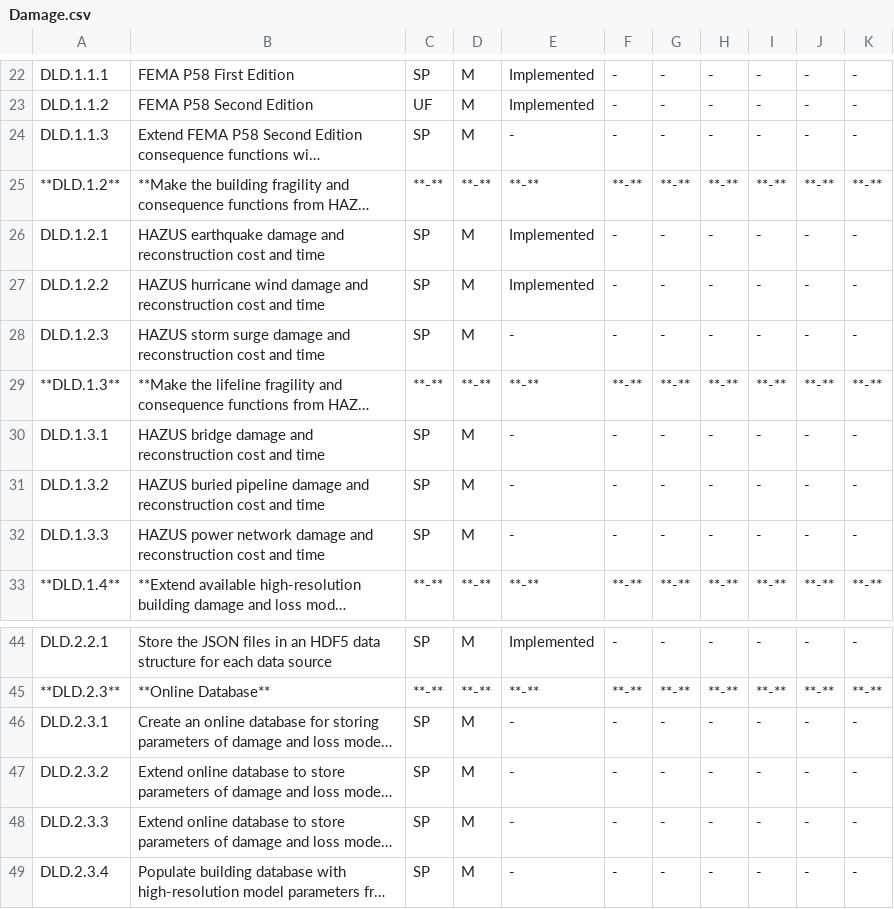
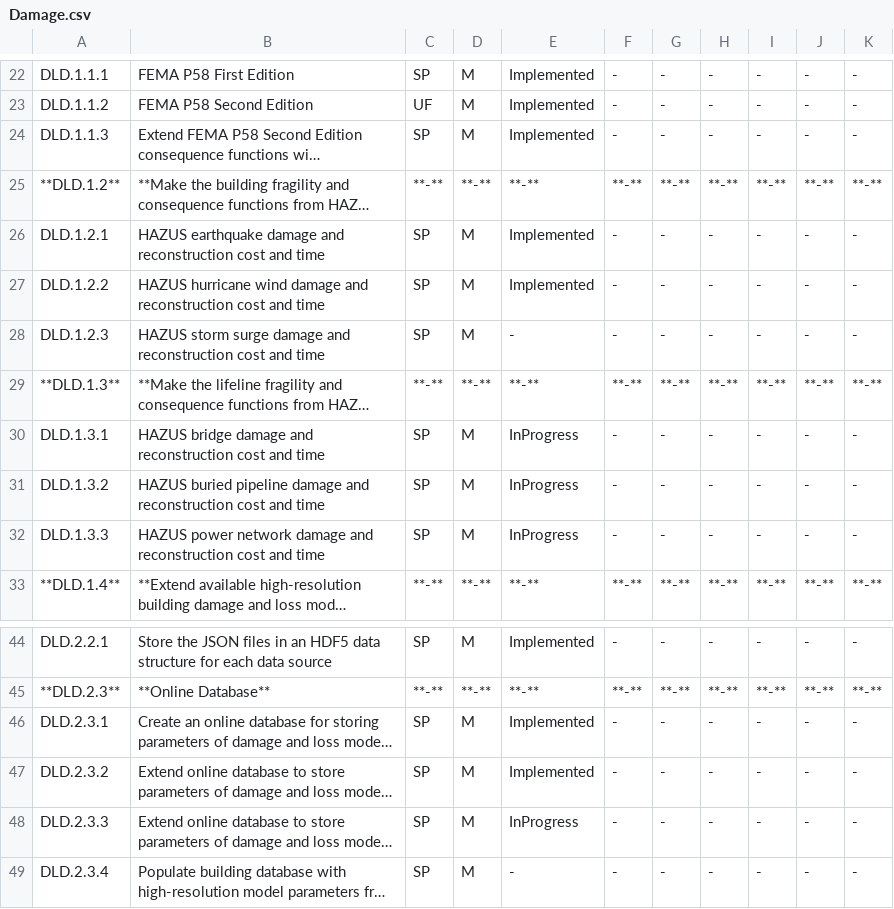
Before and after one commit to NHERI-SimCenter/SimCenterDocumentation, a CSV file: docs/common/reqments/_out/Damage.csv, drawn as a sheet; only a part is shown, gaps mark what is left out; long unchanged cells end in …; the diff names each change by its address in the sheet, - before the commit and + after, or states it on an @@ line.

```diff
--- a/docs/common/reqments/_out/Damage.csv
+++ b/docs/common/reqments/_out/Damage.csv
-E24: -
+E24: Implemented
-E30:E32: -
+E30:E32: InProgress
-E46:E47: -
+E46:E47: Implemented
-E48: -
+E48: InProgress
```
Also changed, not shown: docs/common/reqments/BE.csv, docs/common/reqments/BRAILS.csv, 1 other file.
